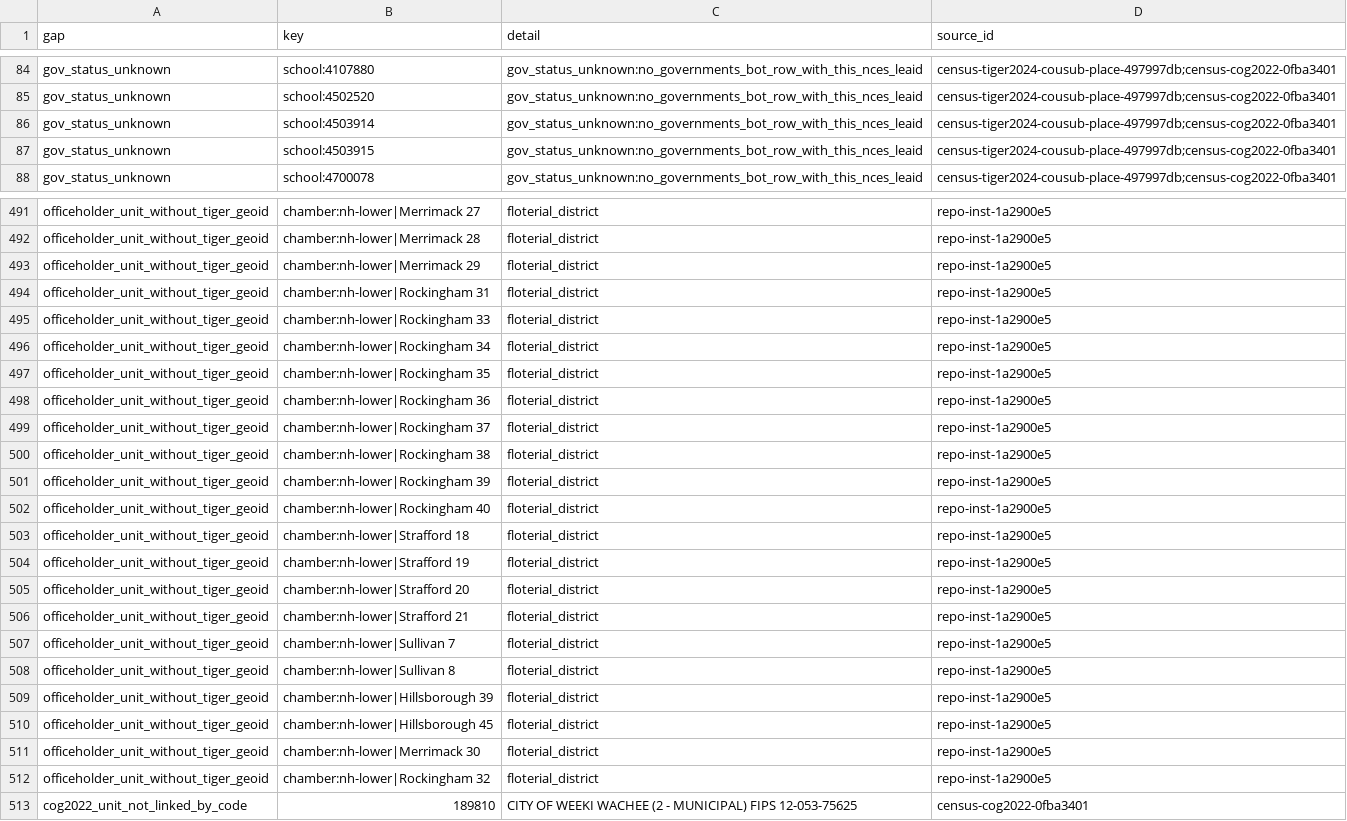
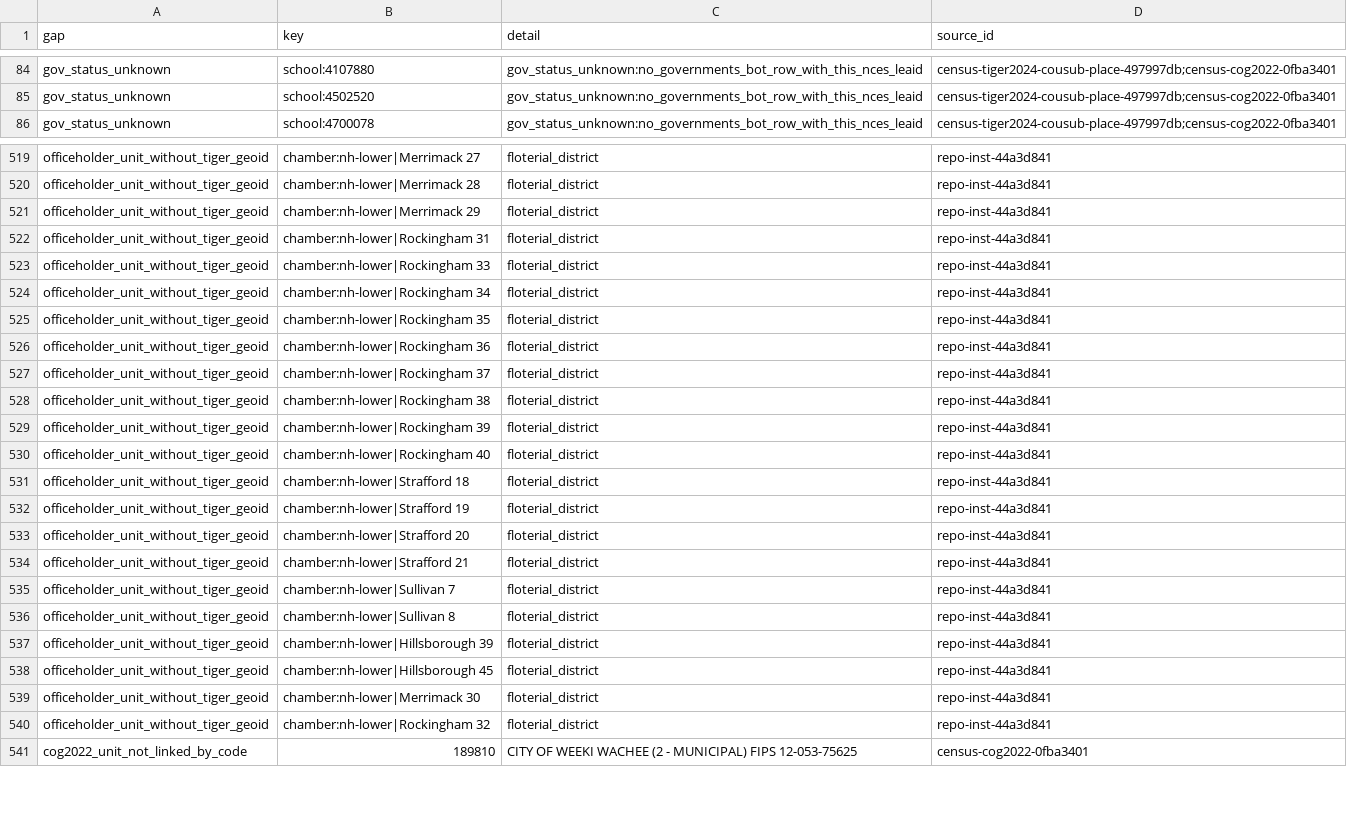
Before and after one commit to ge0r9b/us-districts, a CSV file: data-v3/inst/entity_gaps.csv, drawn as a sheet; only a part is shown, gaps mark what is left out; removed rows and columns are numbered as before the commit, all else as after; the diff covers the shown part only; the diff names each change by its address in the sheet, - before the commit and + after, or states it on an @@ line.

Commit message:
data-v3/inst entities: world institutions (193 nation:<iso2> + 12 territory:<iso2> from Natural Earth list + Wikidata status/QIDs; 10 province:ca-* + 3 territory:ca-*; no units/boundary_set; Isle of Man excluded, no sovereign in Wikidata); Governments bot bc2466e feed: entity_feed_map.csv (93,278 ids), wikidata on 38,835 entities, ceased/new units, entity_images.csv (2,024 seals/flags, fair_use column), sources union; SCHEMA b66f889: source_urls.csv, source_record_id (entities, xwalk), feed assert; summary key order deterministic; tools/inst_world.py, tools/inst_govfeed.py

```diff
--- a/data-v3/inst/entity_gaps.csv
+++ b/data-v3/inst/entity_gaps.csv
-row 86: gov_status_unknown | school:4503914 | gov_status_unknown:no_governments_bot_row_with_this_nces_leaid | census-tiger2024-cousub-place-497997db;census-cog2022-0fba3401
-row 87: gov_status_unknown | school:4503915 | gov_status_unknown:no_governments_bot_row_with_this_nces_leaid | census-tiger2024-cousub-place-497997db;census-cog2022-0fba3401
-D519:D540 (source_id): repo-inst-1a2900e5
+D519:D540 (source_id): repo-inst-44a3d841
```
Also changed, not shown: 30 added rows and 27 edited cells elsewhere in this file, 13 other files.
